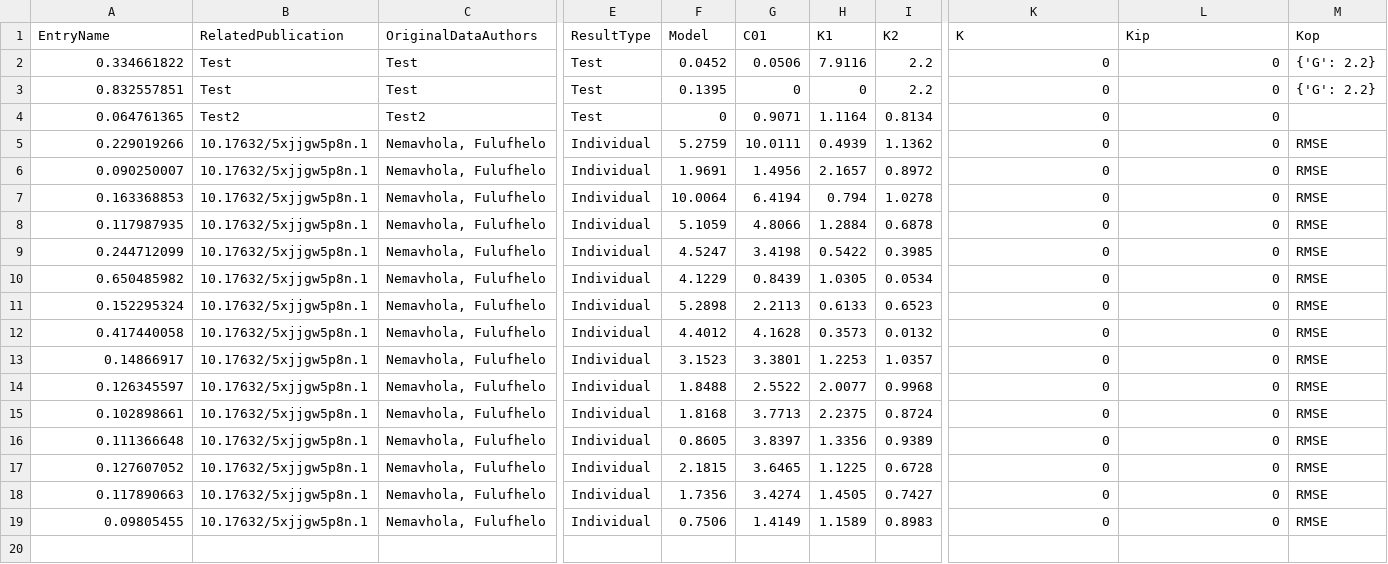
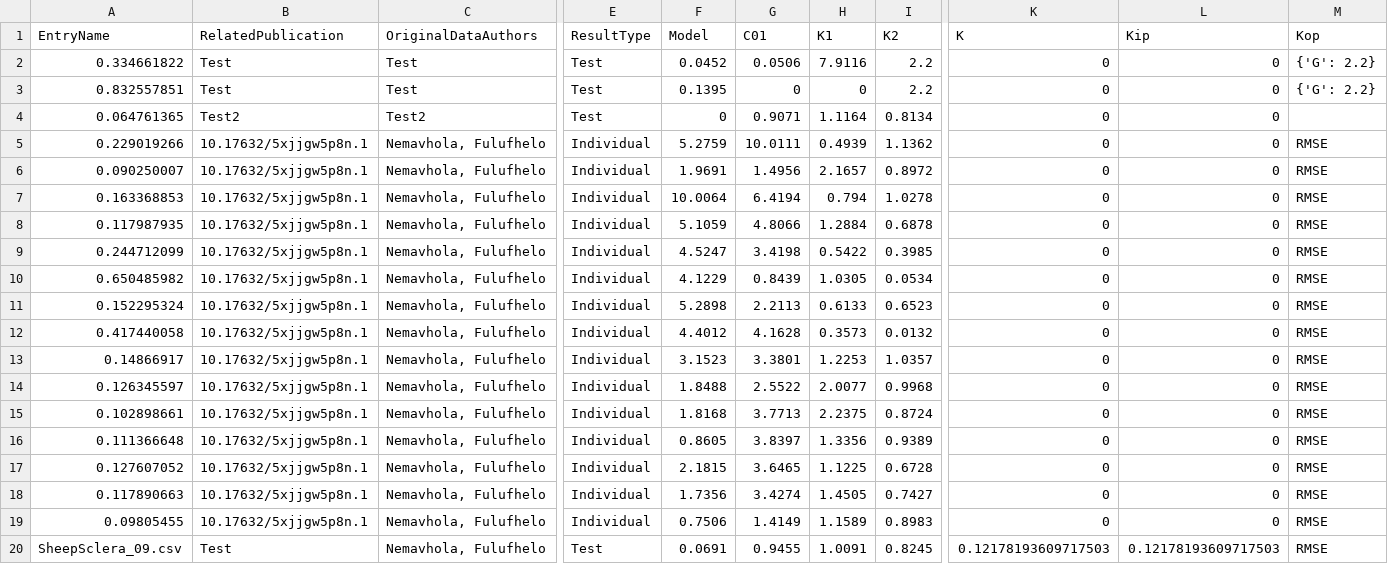
Before and after one commit to Fit2Tissue/Hyperelastic-Material-Models, a CSV file: HGO-Model1_Results.csv, drawn as a sheet; only a part is shown, gaps mark what is left out; rows hold the shown columns only; the diff names each change by its address in the sheet, - before the commit and + after, or states it on an @@ line.

Commit message:
Append results for HGO-Model1 with note

```diff
--- a/HGO-Model1_Results.csv
+++ b/HGO-Model1_Results.csv
+row 20: SheepSclera_09.csv | Test | Nemavhola, Fulufhelo | Test | 0.0691 | 0.9455 | 1.0091 | 0.8245 | 0.12178193609717503 | 0.12178193609717503 | RMSE
```
